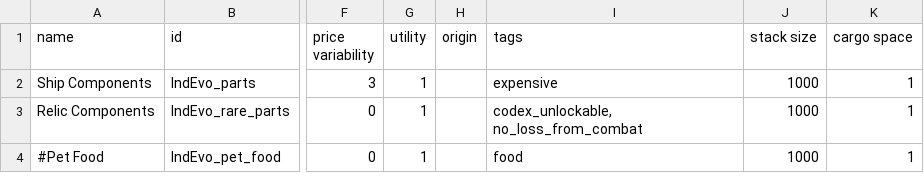
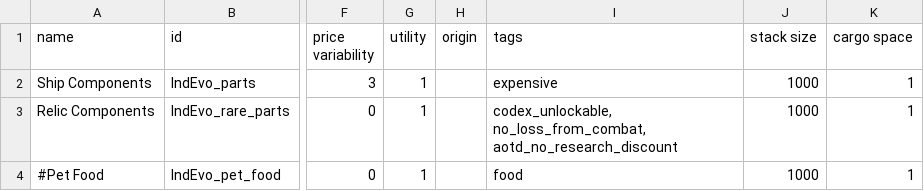
Before and after one commit to SirHartley/Industrial.Evolution, a CSV file: data/campaign/commodities.csv, drawn as a sheet; only a part is shown, gaps mark what is left out; the diff names each change by its address in the sheet, - before the commit and + after, or states it on an @@ line.

```diff
--- a/data/campaign/commodities.csv
+++ b/data/campaign/commodities.csv
-I3 (tags): codex_unlockable, no_loss_from_combat
+I3 (tags): codex_unlockable, no_loss_from_combat, aotd_no_research_discount
```
Also changed, not shown: 1 other file.
